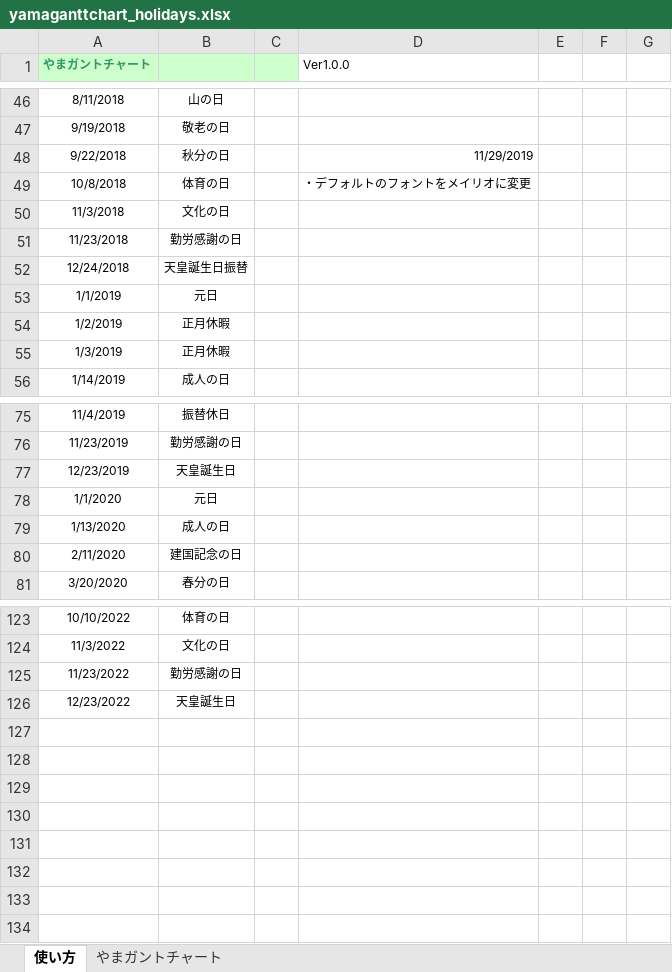
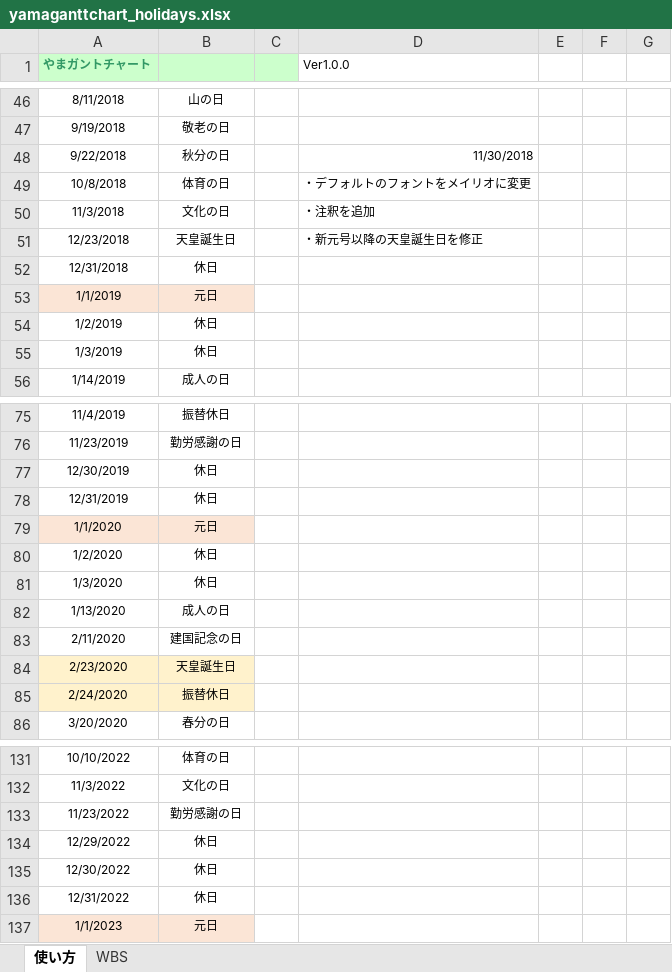
Before and after one commit to isaac-otao/yamaganttchart_holidays, an Excel workbook: yamaganttchart_holidays.xlsx, sheet 使い方, drawn as a sheet; only a part is shown, gaps mark what is left out; values as stored, in another font and other column widths than the file's, no borders; removed rows and columns are numbered as before the commit, all else as after; the diff covers the shown part only; the diff names each change by its address in the sheet, - before the commit and + after, or states it on an @@ line.

```diff
--- a/yamaganttchart_holidays.xlsx (sheet 使い方)
+++ b/yamaganttchart_holidays.xlsx (sheet 使い方)
-sheet tab: やまガントチャート
+sheet tab: WBS
-D48 (Ver1.0.0): 11/29/2019
+D48 (Ver1.0.0): 11/30/2018
-D50 (Ver1.0.0): (empty)
+D50 (Ver1.0.0): ・注釈を追加
-row 51: 11/23/2018 | 勤労感謝の日
-row 52: 12/24/2018 | 天皇誕生日振替
+row 51: 12/23/2018 | 天皇誕生日 |  | ・新元号以降の天皇誕生日を修正
+row 52: 12/31/2018 | 休日
-A53:B53 fill: none
+A53:B53 fill: #FBE5D6
-B54:B55: 正月休暇
+B54:B55: 休日
-row 77: 12/23/2019 | 天皇誕生日
+row 77: 12/30/2019 | 休日
+row 78: 12/31/2019 | 休日
-A79:B79 fill: none
+A79:B79 fill: #FBE5D6
+row 80: 1/2/2020 | 休日
+row 81: 1/3/2020 | 休日
+row 84: 2/23/2020 | 天皇誕生日
+row 85: 2/24/2020 | 振替休日
-row 126: 12/23/2022 | 天皇誕生日
+row 134: 12/29/2022 | 休日
+row 135: 12/30/2022 | 休日
+row 136: 12/31/2022 | 休日
+row 137: 1/1/2023 | 元日
```
Also changed, not shown: 5 added rows, 2 removed rows and cell formats elsewhere in this sheet, sheet WBS, formulas that keep their value, 1 other file.
